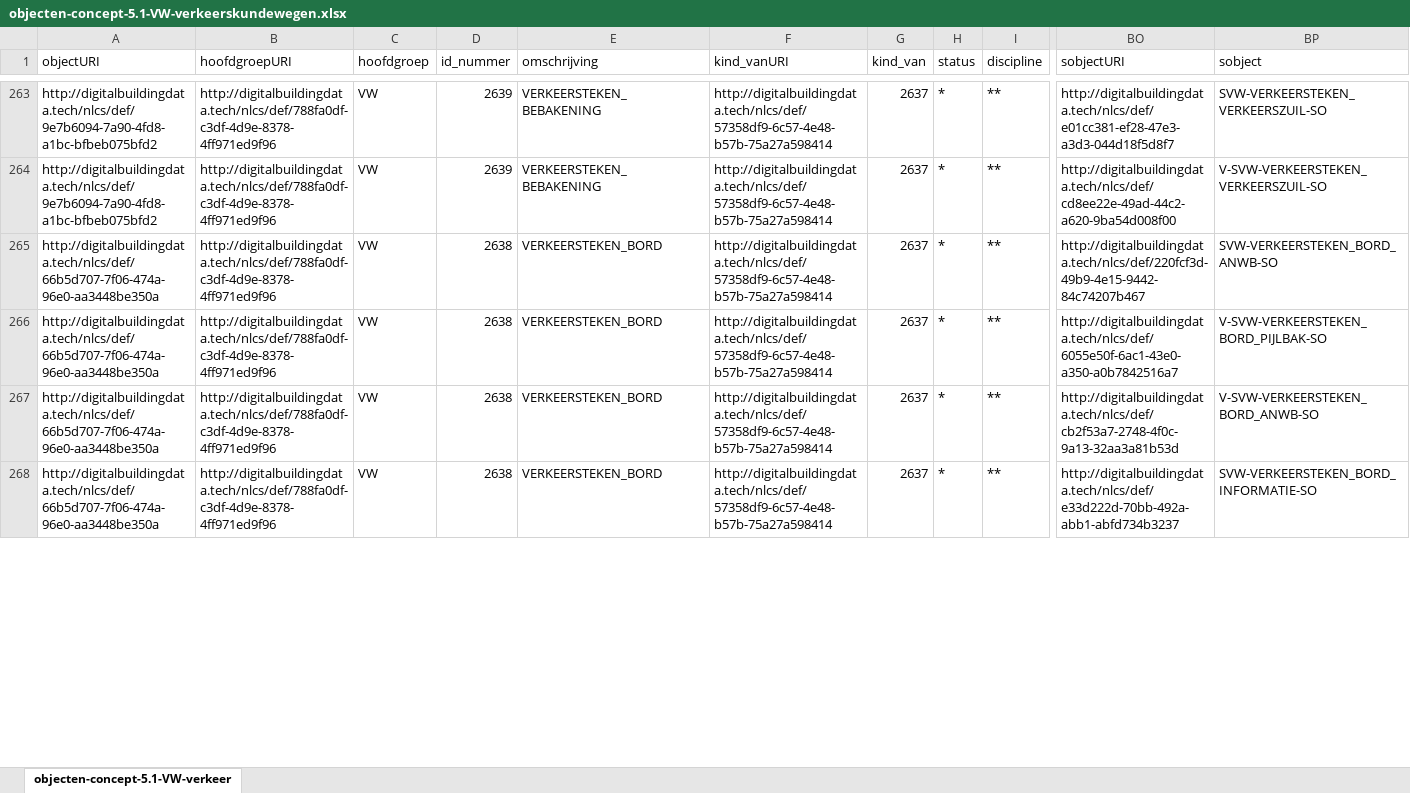
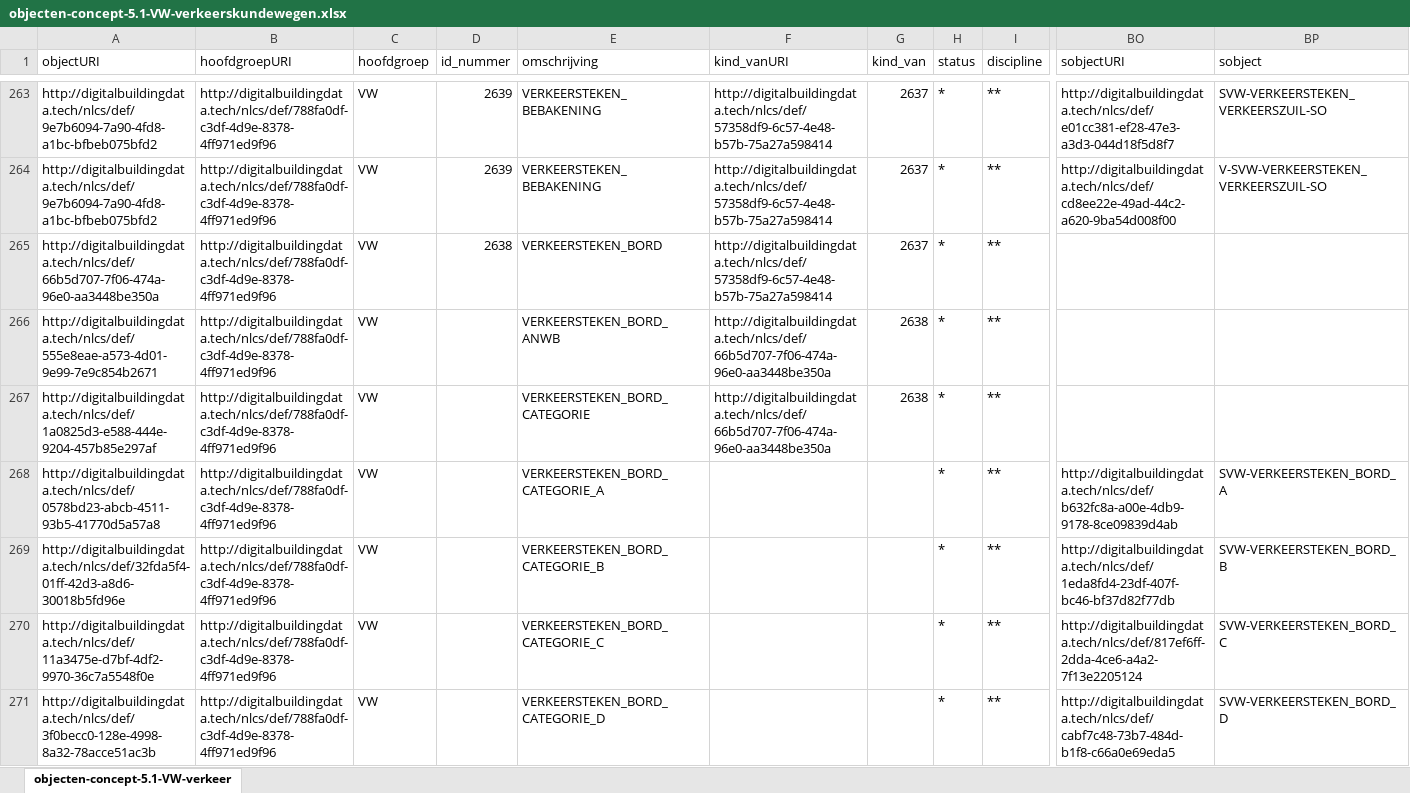
Before and after one commit to nl-digigo/NLCS, an Excel workbook: tabellen/concept/5.1/objectentabellen/objecten-concept-5.1-VW-verkeerskundewegen.xlsx, sheet objecten-concept-5.1-VW-verkeer, drawn as a sheet; only a part is shown, gaps mark what is left out; values as stored, in another font and other column widths than the file's, no borders; addresses are those after the commit; rows hold the shown columns only; the diff covers the shown part only; the diff names each change by its address in the sheet, - before the commit and + after, or states it on an @@ line.

```diff
--- a/tabellen/concept/5.1/objectentabellen/objecten-concept-5.1-VW-verkeerskundewegen.xlsx (sheet objecten-concept-5.1-VW-verkeer)
+++ b/tabellen/concept/5.1/objectentabellen/objecten-concept-5.1-VW-verkeerskundewegen.xlsx (sheet objecten-concept-5.1-VW-verkeer)
-BO265 (sobjectURI): http://digitalbuildingdata.tech/nlcs/def/220fcf3d-49b9-4e15-9442-84c74207b467
+BO265 (sobjectURI): (empty)
-BP265 (sobject): SVW-VERKEERSTEKEN_BORD_ANWB-SO
+BP265 (sobject): (empty)
+row 266: http://digitalbuildingdata.tech/nlcs/def/555e8eae-a573-4d01-9e99-7e9c854b2671 | http://digitalbuildingdata.tech/nlcs/def/788fa0df-c3df-4d9e-8378-4ff971ed9f96 | VW |  | VERKEERSTEKEN_BORD_ANWB | http://digitalbuildingdata.tech/nlcs/def/66b5d707-7f06-474a-96e0-aa3448be350a | 2638 | * | **
+row 267: http://digitalbuildingdata.tech/nlcs/def/1a0825d3-e588-444e-9204-457b85e297af | http://digitalbuildingdata.tech/nlcs/def/788fa0df-c3df-4d9e-8378-4ff971ed9f96 | VW |  | VERKEERSTEKEN_BORD_CATEGORIE | http://digitalbuildingdata.tech/nlcs/def/66b5d707-7f06-474a-96e0-aa3448be350a | 2638 | * | **
-A268 (objectURI): http://digitalbuildingdata.tech/nlcs/def/66b5d707-7f06-474a-96e0-aa3448be350a
+A268 (objectURI): http://digitalbuildingdata.tech/nlcs/def/0578bd23-abcb-4511-93b5-41770d5a57a8
-D268:D270 (id_nummer): 2638
+D268:D270 (id_nummer): (empty)
-E268 (omschrijving): VERKEERSTEKEN_BORD
+E268 (omschrijving): VERKEERSTEKEN_BORD_CATEGORIE_A
-F268:F270 (kind_vanURI): http://digitalbuildingdata.tech/nlcs/def/57358df9-6c57-4e48-b57b-75a27a598414
+F268:F270 (kind_vanURI): (empty)
-G268:G270 (kind_van): 2637
+G268:G270 (kind_van): (empty)
-BO268 (sobjectURI): http://digitalbuildingdata.tech/nlcs/def/6055e50f-6ac1-43e0-a350-a0b7842516a7
+BO268 (sobjectURI): http://digitalbuildingdata.tech/nlcs/def/b632fc8a-a00e-4db9-9178-8ce09839d4ab
-BP268 (sobject): V-SVW-VERKEERSTEKEN_BORD_PIJLBAK-SO
+BP268 (sobject): SVW-VERKEERSTEKEN_BORD_A
-A269 (objectURI): http://digitalbuildingdata.tech/nlcs/def/66b5d707-7f06-474a-96e0-aa3448be350a
+A269 (objectURI): http://digitalbuildingdata.tech/nlcs/def/32fda5f4-01ff-42d3-a8d6-30018b5fd96e
-E269 (omschrijving): VERKEERSTEKEN_BORD
+E269 (omschrijving): VERKEERSTEKEN_BORD_CATEGORIE_B
-BO269 (sobjectURI): http://digitalbuildingdata.tech/nlcs/def/cb2f53a7-2748-4f0c-9a13-32aa3a81b53d
+BO269 (sobjectURI): http://digitalbuildingdata.tech/nlcs/def/1eda8fd4-23df-407f-bc46-bf37d82f77db
-BP269 (sobject): V-SVW-VERKEERSTEKEN_BORD_ANWB-SO
+BP269 (sobject): SVW-VERKEERSTEKEN_BORD_B
-A270 (objectURI): http://digitalbuildingdata.tech/nlcs/def/66b5d707-7f06-474a-96e0-aa3448be350a
+A270 (objectURI): http://digitalbuildingdata.tech/nlcs/def/11a3475e-d7bf-4df2-9970-36c7a5548f0e
-E270 (omschrijving): VERKEERSTEKEN_BORD
+E270 (omschrijving): VERKEERSTEKEN_BORD_CATEGORIE_C
-BO270 (sobjectURI): http://digitalbuildingdata.tech/nlcs/def/e33d222d-70bb-492a-abb1-abfd734b3237
+BO270 (sobjectURI): http://digitalbuildingdata.tech/nlcs/def/817ef6ff-2dda-4ce6-a4a2-7f13e2205124
-BP270 (sobject): SVW-VERKEERSTEKEN_BORD_INFORMATIE-SO
+BP270 (sobject): SVW-VERKEERSTEKEN_BORD_C
+row 271: http://digitalbuildingdata.tech/nlcs/def/3f0becc0-128e-4998-8a32-78acce51ac3b | http://digitalbuildingdata.tech/nlcs/def/788fa0df-c3df-4d9e-8378-4ff971ed9f96 | VW |  | VERKEERSTEKEN_BORD_CATEGORIE_D |  |  | * | ** | http://digitalbuildingdata.tech/nlcs/def/cabf7c48-73b7-484d-b1f8-c66a0e69eda5 | SVW-VERKEERSTEKEN_BORD_D
```
Also changed, not shown: 9 added rows, 3 removed rows, 153 moved rows and 48 edited cells elsewhere in this sheet, tabellen/concept/5.1/objectentabellen-verkort/objecten-concept-5.1-KL-kabelsenleidingen.xlsx, tabellen/concept/5.1/objectentabellen-verkort/objecten-concept-5.1-VW-verkeerskundewegen.xlsx, 29 other files.
